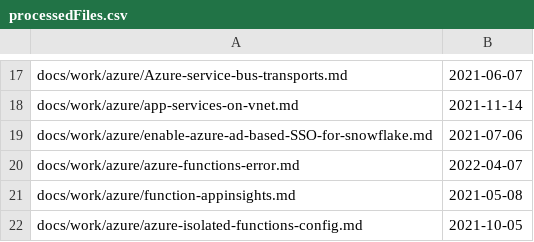
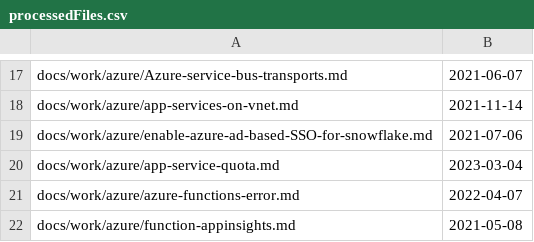
Before and after one commit to westerndevs/western-devs-website, a CSV file: processedFiles.csv, drawn as a sheet; only a part is shown, gaps mark what is left out; the shorter side is filled out with more unchanged rows; the diff names each change by its address in the sheet, - before the commit and + after, or states it on an @@ line.

```diff
--- a/processedFiles.csv
+++ b/processedFiles.csv
+row 20: docs/work/azure/app-service-quota.md | 2023-03-04
```
Also changed, not shown: 2 other files.
